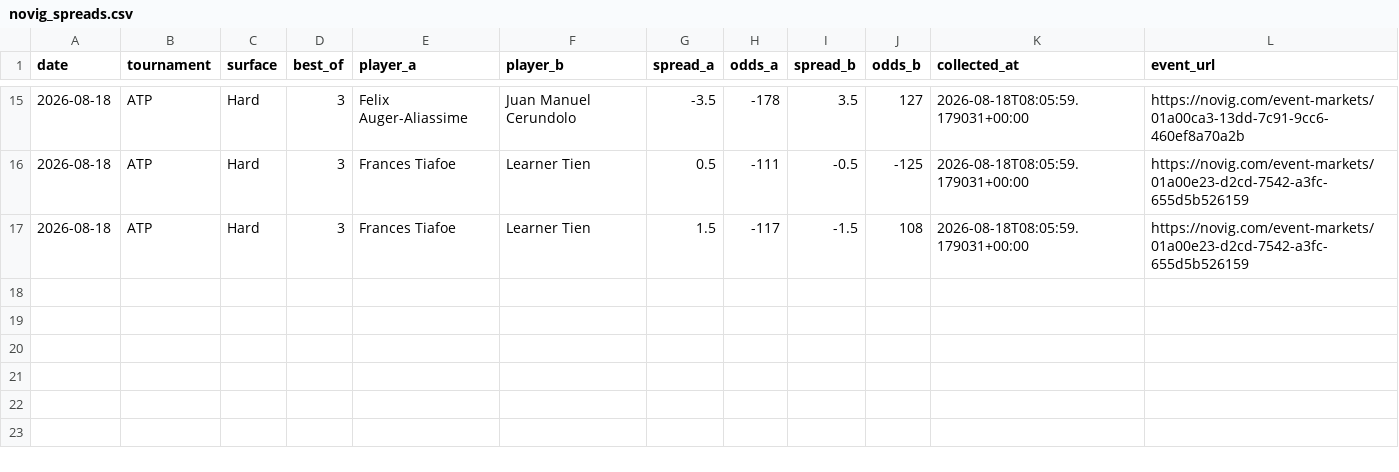
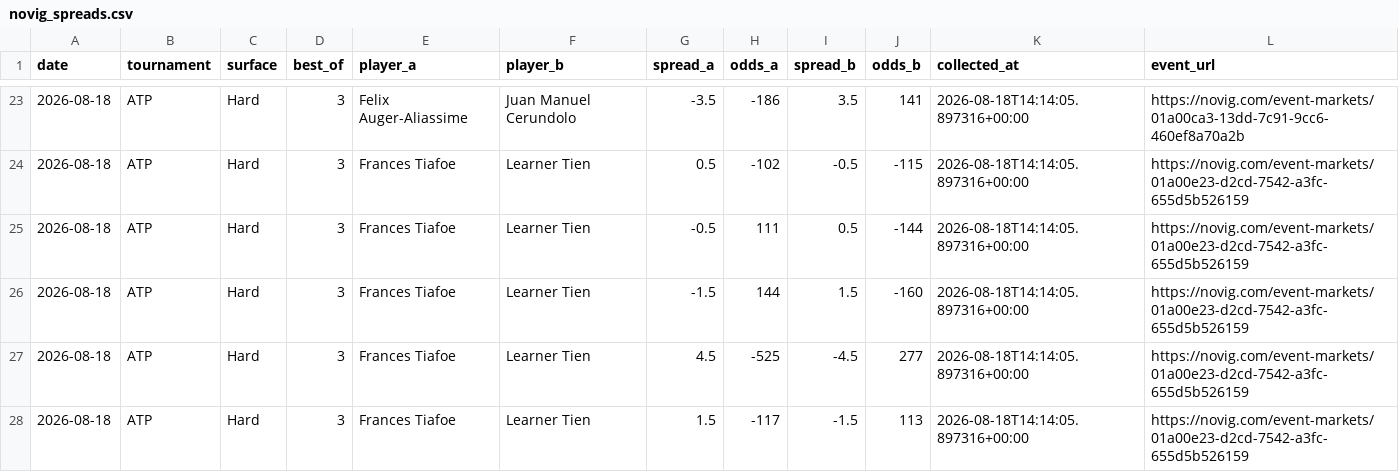
Before and after one commit to dchang0611/tennis-spread-model, a CSV file: data/novig_spreads.csv, drawn as a sheet; only a part is shown, gaps mark what is left out; the diff covers the shown part only.

```diff
--- a/data/novig_spreads.csv
+++ b/data/novig_spreads.csv
@@ -15,3 +23,6 @@ date,tournament,surface,best_of,player_a,player_b,spread_a,odds_a,spread_b,odds_
-2026-08-18,ATP,Hard,3,Felix Auger-Aliassime,Juan Manuel Cerundolo,-3.5,-178,3.5,127,2026-08-18T08:05:59.179031+00:00,https://novig.com/event-markets/01a00ca3-13dd-7c91-9cc6-460ef8a70a2b
-2026-08-18,ATP,Hard,3,Frances Tiafoe,Learner Tien,0.5,-111,-0.5,-125,2026-08-18T08:05:59.179031+00:00,https://novig.com/event-markets/01a00e23-d2cd-7542-a3fc-655d5b526159
-2026-08-18,ATP,Hard,3,Frances Tiafoe,Learner Tien,1.5,-117,-1.5,108,2026-08-18T08:05:59.179031+00:00,https://novig.com/event-markets/01a00e23-d2cd-7542-a3fc-655d5b526159
+2026-08-18,ATP,Hard,3,Felix Auger-Aliassime,Juan Manuel Cerundolo,-3.5,-186,3.5,141,2026-08-18T14:14:05.897316+00:00,https://novig.com/event-markets/01a00ca3-13dd-7c91-9cc6-460ef8a70a2b
+2026-08-18,ATP,Hard,3,Frances Tiafoe,Learner Tien,0.5,-102,-0.5,-115,2026-08-18T14:14:05.897316+00:00,https://novig.com/event-markets/01a00e23-d2cd-7542-a3fc-655d5b526159
+2026-08-18,ATP,Hard,3,Frances Tiafoe,Learner Tien,-0.5,111,0.5,-144,2026-08-18T14:14:05.897316+00:00,https://novig.com/event-markets/01a00e23-d2cd-7542-a3fc-655d5b526159
+2026-08-18,ATP,Hard,3,Frances Tiafoe,Learner Tien,-1.5,144,1.5,-160,2026-08-18T14:14:05.897316+00:00,https://novig.com/event-markets/01a00e23-d2cd-7542-a3fc-655d5b526159
+2026-08-18,ATP,Hard,3,Frances Tiafoe,Learner Tien,4.5,-525,-4.5,277,2026-08-18T14:14:05.897316+00:00,https://novig.com/event-markets/01a00e23-d2cd-7542-a3fc-655d5b526159
+2026-08-18,ATP,Hard,3,Frances Tiafoe,Learner Tien,1.5,-117,-1.5,113,2026-08-18T14:14:05.897316+00:00,https://novig.com/event-markets/01a00e23-d2cd-7542-a3fc-655d5b526159
```
Also changed, not shown: 8 added rows and 34 edited cells elsewhere in this file, 2 other files.
